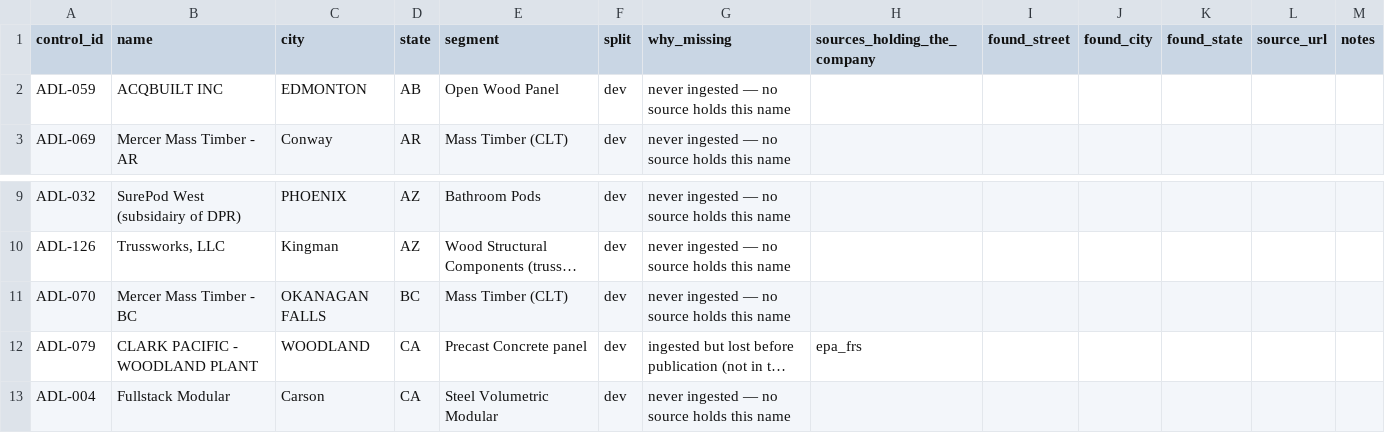
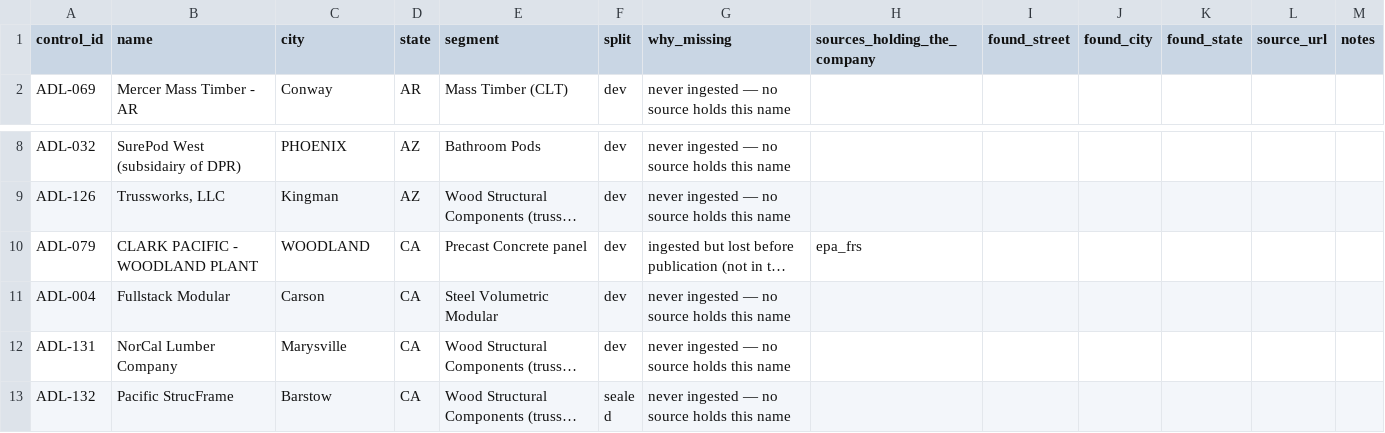
Before and after one commit to pcsmith2000/IC_Factory_Database, a CSV file: control/enrichment-worklist.csv, drawn as a sheet; only a part is shown, gaps mark what is left out; the shorter side is filled out with more unchanged rows; long unchanged cells end in …; the diff names each change by its address in the sheet, - before the commit and + after, or states it on an @@ line.

```diff
--- a/control/enrichment-worklist.csv
+++ b/control/enrichment-worklist.csv
-row 2: ADL-059 | ACQBUILT INC | EDMONTON | AB | Open Wood Panel | dev | never ingested — no source holds this name
-row 11: ADL-070 | Mercer Mass Timber - BC | OKANAGAN FALLS | BC | Mass Timber (CLT) | dev | never ingested — no source holds this name
```
Also changed, not shown: 3 other files.
